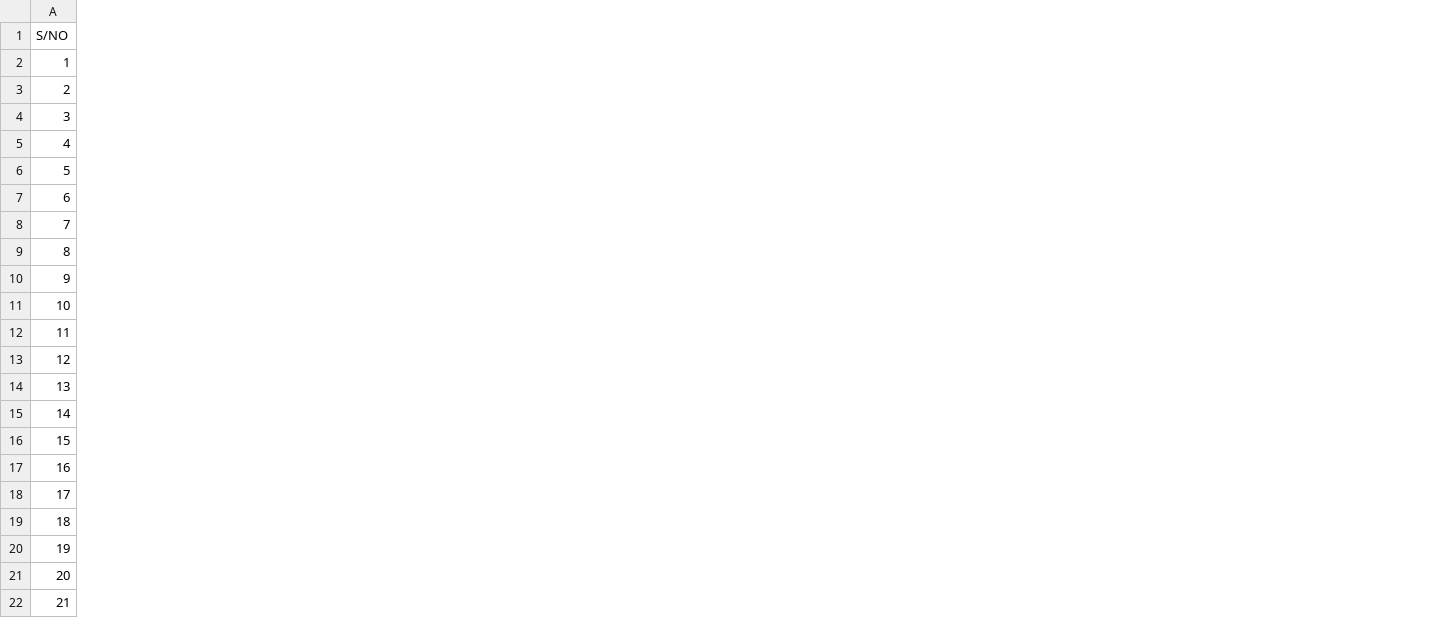
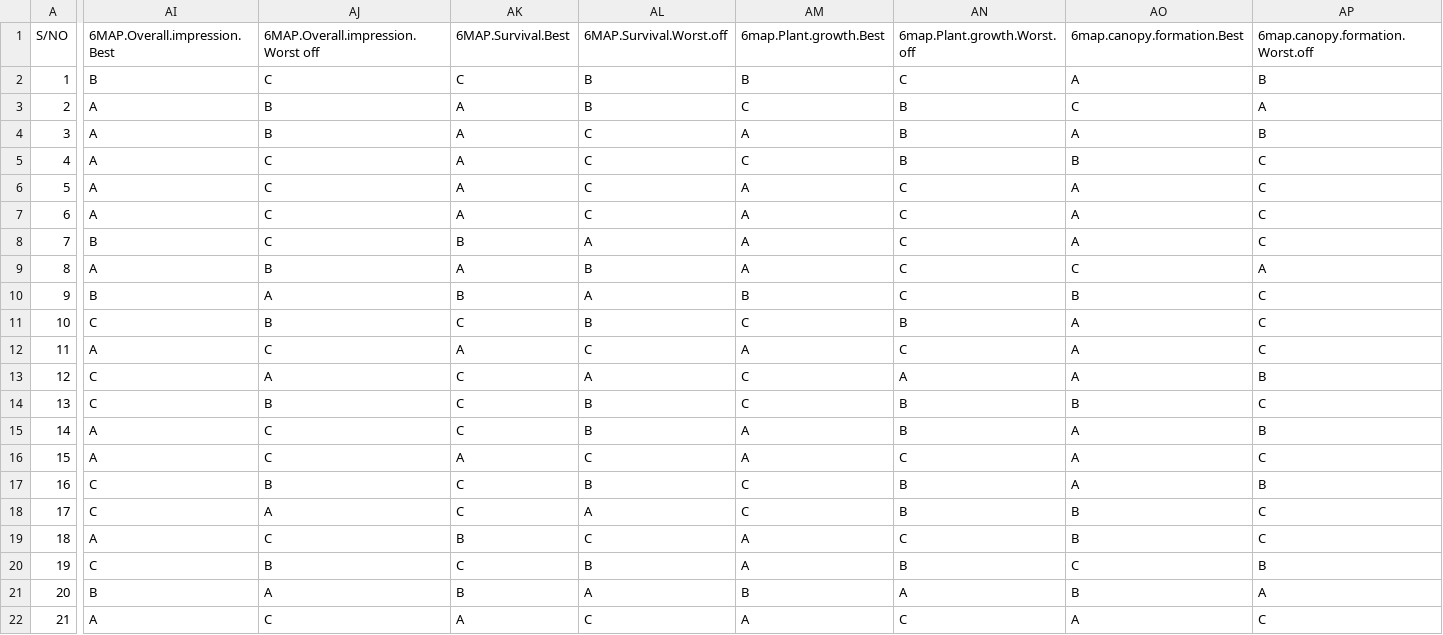
Before and after one commit to ca384/2020-tricot--anchoring-data, a CSV file: tricot-1map-3map.csv, drawn as a sheet; only a part is shown, gaps mark what is left out; the diff covers the shown part only; the diff names each change by its address in the sheet, - before the commit and + after, or states it on an @@ line.

```diff
--- a/tricot-1map-3map.csv
+++ b/tricot-1map-3map.csv
+column AI, rows 1-22: 6MAP.Overall.impression.Best | B | A | A | A | A | A | B | A | B | C | A | C | C | A | A | C | C | A | C | B | A
+column AJ, rows 1-22: 6MAP.Overall.impression.Worst off | C | B | B | C | C | C | C | B | A | B | C | A | B | C | C | B | A | C | B | A | C
+column AK, rows 1-22: 6MAP.Survival.Best | C | A | A | A | A | A | B | A | B | C | A | C | C | C | A | C | C | B | C | B | A
+column AL, rows 1-22: 6MAP.Survival.Worst.off | B | B | C | C | C | C | A | B | A | B | C | A | B | B | C | B | A | C | B | A | C
+column AM, rows 1-22: 6map.Plant.growth.Best | B | C | A | C | A | A | A | A | B | C | A | C | C | A | A | C | C | A | A | B | A
+column AN, rows 1-22: 6map.Plant.growth.Worst.off | C | B | B | B | C | C | C | C | C | B | C | A | B | B | C | B | B | C | B | A | C
+column AO, rows 1-22: 6map.canopy.formation.Best | A | C | A | B | A | A | A | C | B | A | A | A | B | A | A | A | B | B | C | B | A
+column AP, rows 1-22: 6map.canopy.formation.Worst.off | B | A | B | C | C | C | C | A | C | C | C | B | C | B | C | B | C | C | B | A | C
```
Also changed, not shown: 4 added columns and 4 edited cells elsewhere in this file, 8 other files.
